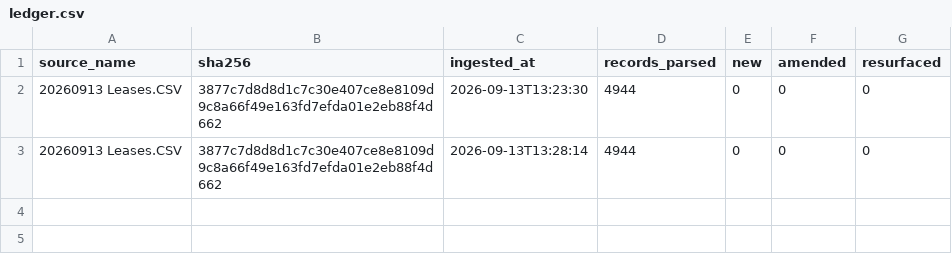
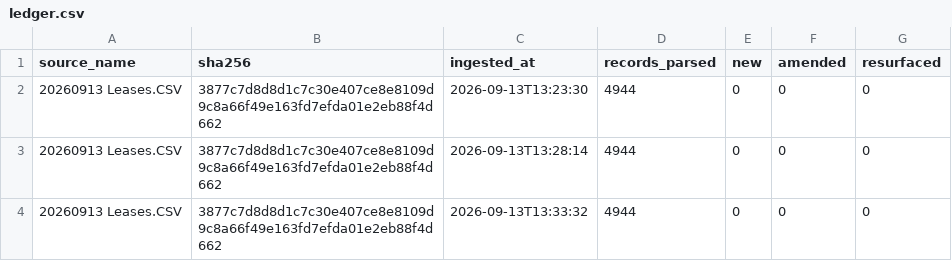
Before and after one commit to mapmaticsgis-maker/gis-permit-intel, a CSV file: data/enverus_leases/ledger.csv, drawn as a sheet.

Commit message:
Enverus lease filings: 2026-09-13

```diff
--- a/data/enverus_leases/ledger.csv
+++ b/data/enverus_leases/ledger.csv
@@ -3 +3,2 @@ source_name,sha256,ingested_at,records_parsed,new,amended,resurfaced
 20260913 Leases.CSV,3877c7d8d8d1c7c30e407ce8e8109d9c8a66f49e163fd7efda01e2eb88f4d662,2026-09-13T13:28:14,4944,0,0,0
+20260913 Leases.CSV,3877c7d8d8d1c7c30e407ce8e8109d9c8a66f49e163fd7efda01e2eb88f4d662,2026-09-13T13:33:32,4944,0,0,0
```
Also changed, not shown: 1 other file.
